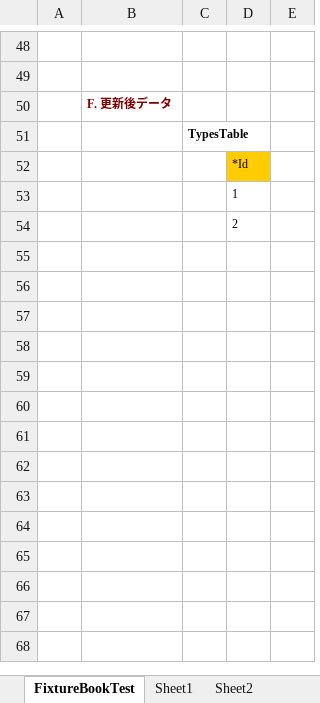
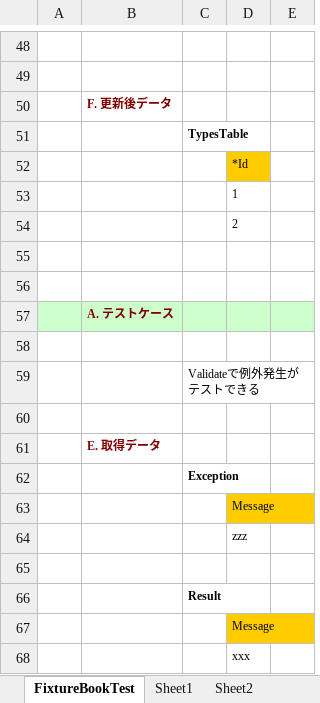
Before and after one commit to ototadana/FixtureBook, an Excel workbook: FixtureBookTest/FixtureTest/FixtureBookTest.xlsx, sheet FixtureBookTest, drawn as a sheet; only a part is shown, gaps mark what is left out; values as stored, in another font and other column widths than the file's, no borders; the diff names each change by its address in the sheet, - before the commit and + after, or states it on an @@ line.

```diff
--- a/FixtureBookTest/FixtureTest/FixtureBookTest.xlsx (sheet FixtureBookTest)
+++ b/FixtureBookTest/FixtureTest/FixtureBookTest.xlsx (sheet FixtureBookTest)
+row 55: (empty)
+row 56: (empty)
+row 57:  | A. テストケース
+row 58: (empty)
+row 59:  |  | Validateで例外発生がテストできる
+row 60: (empty)
+row 61:  | E. 取得データ
+row 62:  |  | Exception
+row 63:  |  |  | Message
+row 64:  |  |  | zzz
+row 65: (empty)
+row 66:  |  | Result
+row 67:  |  |  | Message
+row 68:  |  |  | xxx
```
Also changed, not shown: other sheet tabs, 49 other files.
